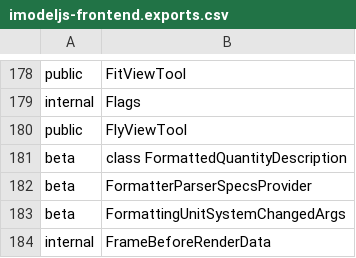
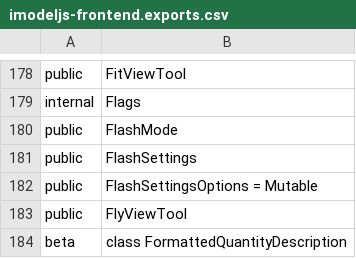
Before and after one commit to iTwin/itwinjs-core, a CSV file: common/api/summary/imodeljs-frontend.exports.csv, drawn as a sheet; only a part is shown, gaps mark what is left out; the shorter side is filled out with more unchanged rows.

```diff
--- a/common/api/summary/imodeljs-frontend.exports.csv
+++ b/common/api/summary/imodeljs-frontend.exports.csv
@@ -179,2 +179,5 @@ public;FitViewTool
 internal;Flags
+public;FlashMode
+public;FlashSettings
+public;FlashSettingsOptions = Mutable
 public;FlyViewTool
```
Also changed, not shown: common/api/summary/bentleyjs-core.exports.csv, common/api/summary/frontend-devtools.exports.csv, 6 other files.
